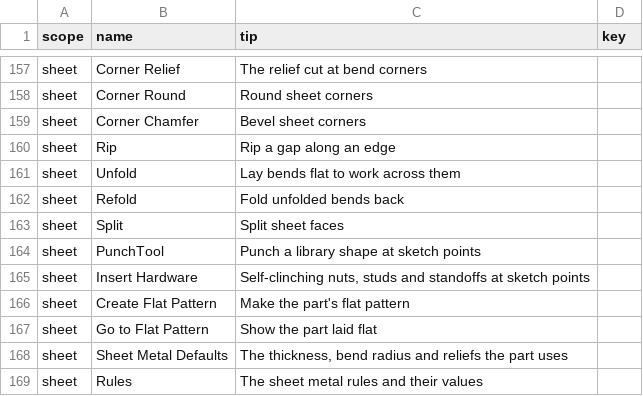
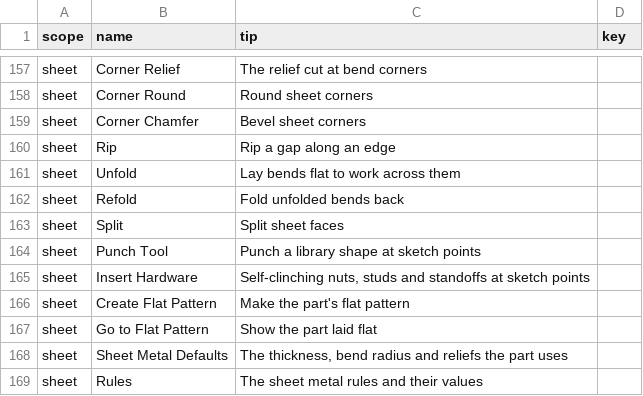
Before and after one commit to David-Bascom05/forgeCAD, a CSV file: interface/forge-render/data/tool_tips.csv, drawn as a sheet; only a part is shown, gaps mark what is left out.

```diff
--- a/interface/forge-render/data/tool_tips.csv
+++ b/interface/forge-render/data/tool_tips.csv
@@ -163,3 +163,3 @@ sheet,Refold,Fold unfolded bends back,
 sheet,Split,Split sheet faces,
-sheet,PunchTool,Punch a library shape at sketch points,
+sheet,Punch Tool,Punch a library shape at sketch points,
 sheet,Insert Hardware,"Self-clinching nuts, studs and standoffs at sketch points",
```
Also changed, not shown: 6 other files.
